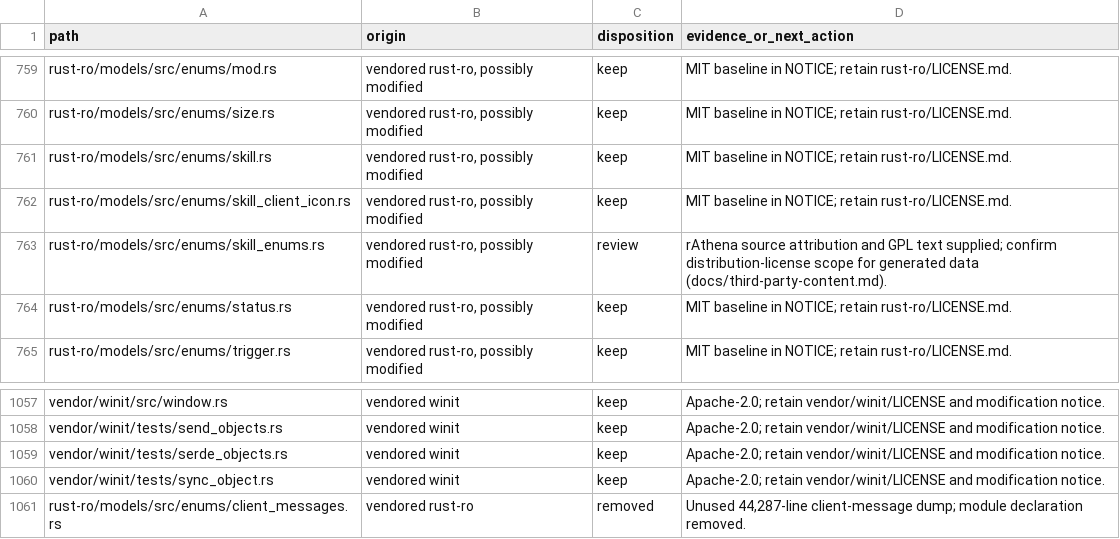
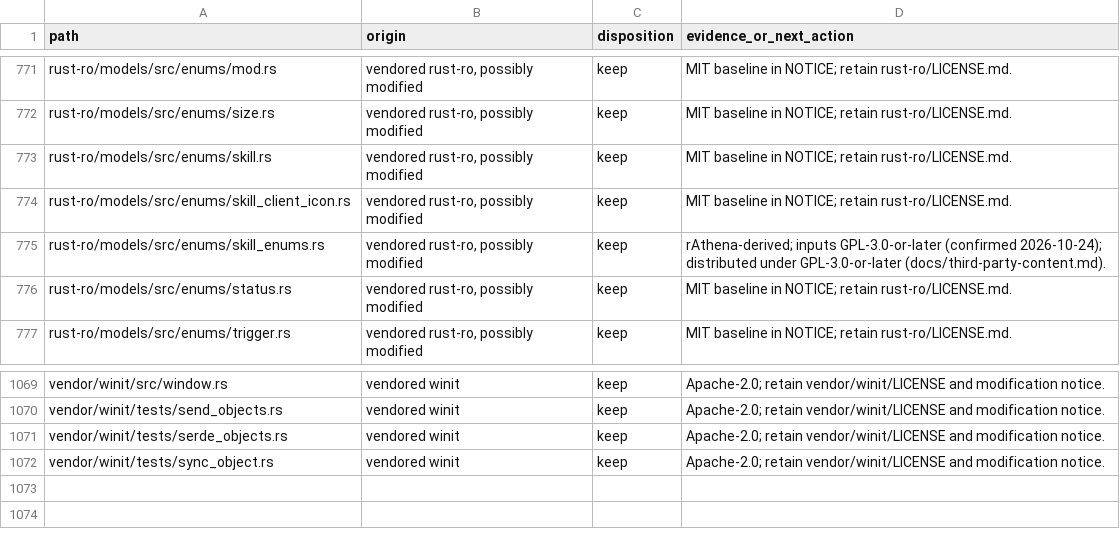
Before and after one commit to 3122380113/nostalre, a TSV file: docs/provenance.tsv, drawn as a sheet; only a part is shown, gaps mark what is left out; the diff covers the shown part only.

Commit message:
Prepare repo for public release
- Add README License section; rAthena-derived files GPL-3.0-or-later
- Mark rAthena question resolved in NOTICE and content review
- Label APK as test build
- Replace 3.5 MB README photo with 120 KB WebP
- CI builds with committed Cargo.lock
- Remove Development.md stub and docs/TODO.md
- Refresh release review and provenance inventory

```diff
--- a/docs/provenance.tsv
+++ b/docs/provenance.tsv
@@ -762,3 +774,3 @@ rust-ro/models/src/enums/skill.rs	vendored rust-ro, possibly modified	keep	MIT b
 rust-ro/models/src/enums/skill_client_icon.rs	vendored rust-ro, possibly modified	keep	MIT baseline in NOTICE; retain rust-ro/LICENSE.md.
-rust-ro/models/src/enums/skill_enums.rs	vendored rust-ro, possibly modified	review	rAthena source attribution and GPL text supplied; confirm distribution-license scope for generated data (docs/third-party-content.md).
+rust-ro/models/src/enums/skill_enums.rs	vendored rust-ro, possibly modified	keep	rAthena-derived; inputs GPL-3.0-or-later (confirmed 2026-10-24); distributed under GPL-3.0-or-later (docs/third-party-content.md).
 rust-ro/models/src/enums/status.rs	vendored rust-ro, possibly modified	keep	MIT baseline in NOTICE; retain rust-ro/LICENSE.md.
@@ -1060,2 +1072 @@ vendor/winit/tests/serde_objects.rs	vendored winit	keep	Apache-2.0; retain vendo
 vendor/winit/tests/sync_object.rs	vendored winit	keep	Apache-2.0; retain vendor/winit/LICENSE and modification notice.
-rust-ro/models/src/enums/client_messages.rs	vendored rust-ro	removed	Unused 44,287-line client-message dump; module declaration removed.
```
Also changed, not shown: 11 added rows and 16 edited cells elsewhere in this file, 9 other files.
